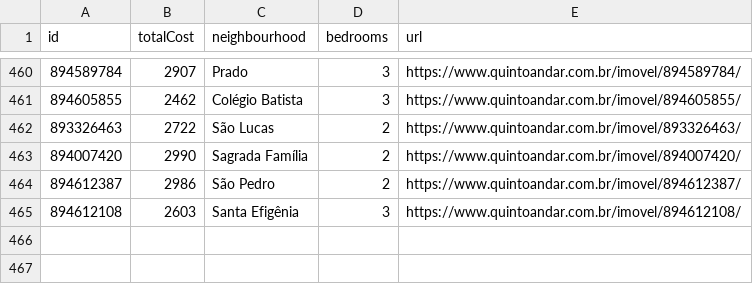
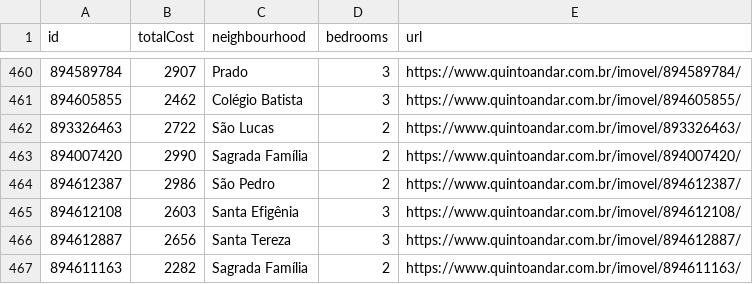
Before and after one commit to a-moreira/apto, a CSV file: data/aptos.csv, drawn as a sheet; only a part is shown, gaps mark what is left out; the diff names each change by its address in the sheet, - before the commit and + after, or states it on an @@ line.

```diff
--- a/data/aptos.csv
+++ b/data/aptos.csv
+row 466: 894612887 | 2656 | Santa Tereza | 3 | https://www.quintoandar.com.br/imovel/894612887/
+row 467: 894611163 | 2282 | Sagrada Família | 2 | https://www.quintoandar.com.br/imovel/894611163/
```
